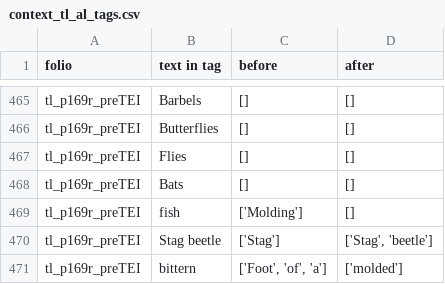
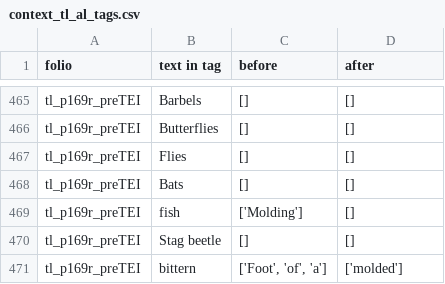
Before and after one commit to cu-mkp/manuscript-object, a CSV file: context/tl/context_tl_al_tags.csv (was context/context_tl_al_tags.csv), drawn as a sheet; only a part is shown, gaps mark what is left out.

```diff
--- a/context/context_tl_al_tags.csv
+++ b/context/tl/context_tl_al_tags.csv
@@ -469,3 +469,3 @@ tl_p169r_preTEI,Bats,[],[]
 tl_p169r_preTEI,fish,['Molding'],[]
-tl_p169r_preTEI,Stag beetle,['Stag'],"['Stag', 'beetle']"
+tl_p169r_preTEI,Stag beetle,[],[]
 tl_p169r_preTEI,bittern,"['Foot', 'of', 'a']",['molded']
```
Also changed, not shown: 2 other files.
